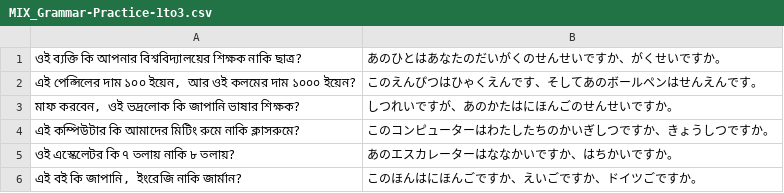
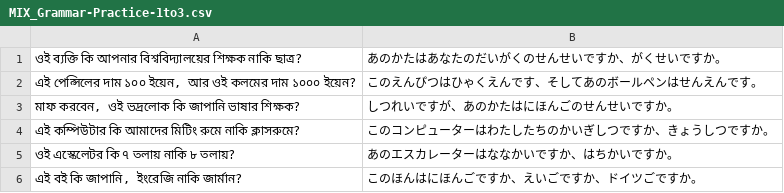
Before and after one commit to ishafayetul/N5-Vocab-Japanese, a CSV file: practice-grammar/MIX_Grammar-Practice-1to3.csv, drawn as a sheet; only a part is shown.

```diff
--- a/practice-grammar/MIX_Grammar-Practice-1to3.csv
+++ b/practice-grammar/MIX_Grammar-Practice-1to3.csv
@@ -1,2 +1,2 @@
-ওই ব্যক্তি কি আপনার বিশ্ববিদ্যালয়ের শিক্ষক নাকি ছাত্র?,あのひとはあなたのだいがくのせんせいですか、がくせいですか。
+ওই ব্যক্তি কি আপনার বিশ্ববিদ্যালয়ের শিক্ষক নাকি ছাত্র?,あのかたはあなたのだいがくのせんせいですか、がくせいですか。
 "এই পেন্সিলের দাম ১০০ ইয়েন, আর ওই কলমের দাম ১০০০ ইয়েন?",このえんぴつはひゃくえんです、そしてあのボールペンはせんえんです。
```
Also changed, not shown: 4 other files.
